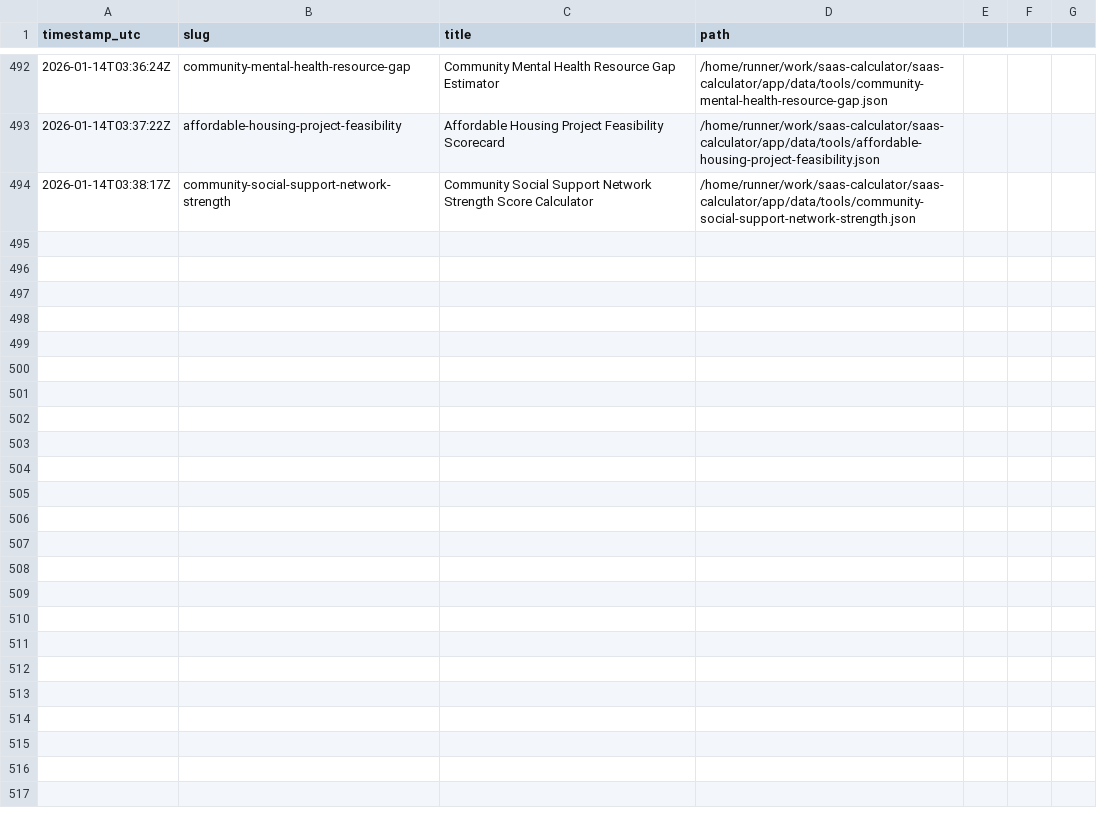
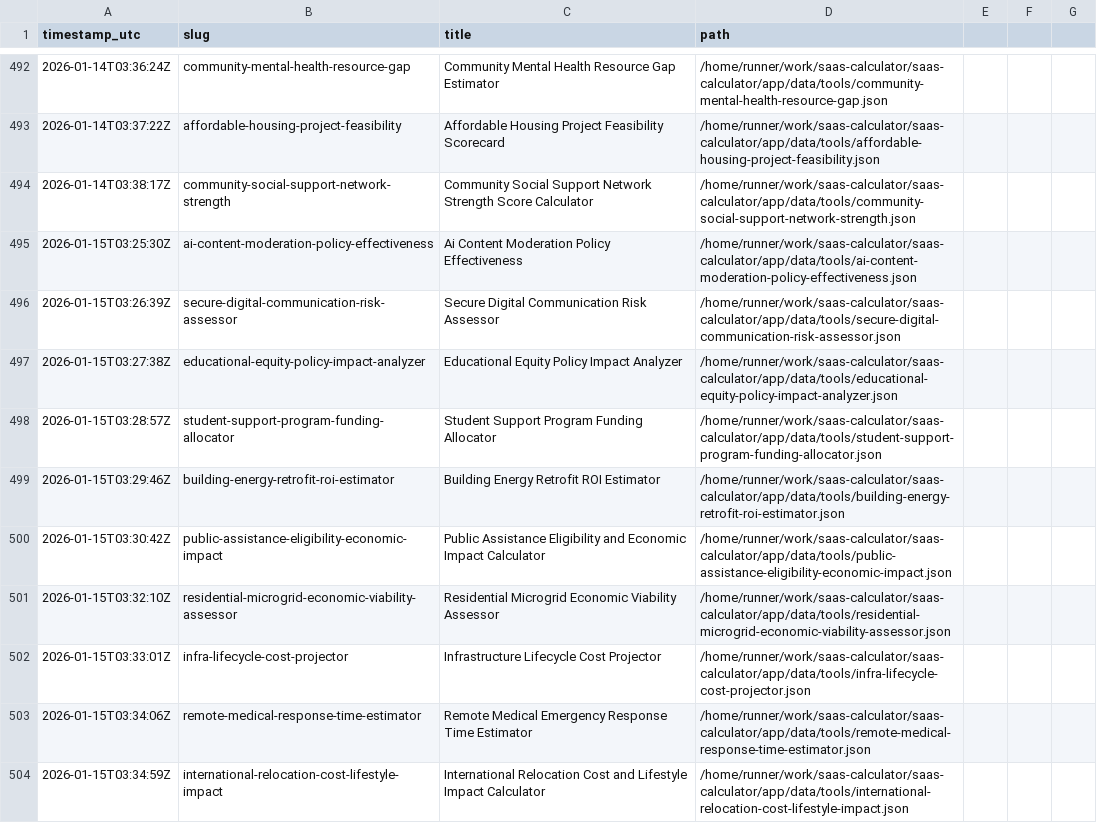
Before and after one commit to howell623-lang/saas-calculator, a CSV file: app/data/tool_generation_log.csv, drawn as a sheet; only a part is shown, gaps mark what is left out; the diff names each change by its address in the sheet, - before the commit and + after, or states it on an @@ line.

Commit message:
chore: daily generated tools [skip ci]

```diff
--- a/app/data/tool_generation_log.csv
+++ b/app/data/tool_generation_log.csv
+row 495: 2026-01-15T03:25:30Z | ai-content-moderation-policy-effectiveness | Ai Content Moderation Policy Effectiveness | /home/runner/work/saas-calculator/saas-calculator/app/data/tools/ai-content-moderation-policy-effectiveness.json
+row 496: 2026-01-15T03:26:39Z | secure-digital-communication-risk-assessor | Secure Digital Communication Risk Assessor | /home/runner/work/saas-calculator/saas-calculator/app/data/tools/secure-digital-communication-risk-assessor.json
+row 497: 2026-01-15T03:27:38Z | educational-equity-policy-impact-analyzer | Educational Equity Policy Impact Analyzer | /home/runner/work/saas-calculator/saas-calculator/app/data/tools/educational-equity-policy-impact-analyzer.json
+row 498: 2026-01-15T03:28:57Z | student-support-program-funding-allocator | Student Support Program Funding Allocator | /home/runner/work/saas-calculator/saas-calculator/app/data/tools/student-support-program-funding-allocator.json
+row 499: 2026-01-15T03:29:46Z | building-energy-retrofit-roi-estimator | Building Energy Retrofit ROI Estimator | /home/runner/work/saas-calculator/saas-calculator/app/data/tools/building-energy-retrofit-roi-estimator.json
+row 500: 2026-01-15T03:30:42Z | public-assistance-eligibility-economic-impact | Public Assistance Eligibility and Economic Impact Calculator | /home/runner/work/saas-calculator/saas-calculator/app/data/tools/public-assistance-eligibility-economic-impact.json
+row 501: 2026-01-15T03:32:10Z | residential-microgrid-economic-viability-assessor | Residential Microgrid Economic Viability Assessor | /home/runner/work/saas-calculator/saas-calculator/app/data/tools/residential-microgrid-economic-viability-assessor.json
+row 502: 2026-01-15T03:33:01Z | infra-lifecycle-cost-projector | Infrastructure Lifecycle Cost Projector | /home/runner/work/saas-calculator/saas-calculator/app/data/tools/infra-lifecycle-cost-projector.json
+row 503: 2026-01-15T03:34:06Z | remote-medical-response-time-estimator | Remote Medical Emergency Response Time Estimator | /home/runner/work/saas-calculator/saas-calculator/app/data/tools/remote-medical-response-time-estimator.json
+row 504: 2026-01-15T03:34:59Z | international-relocation-cost-lifestyle-impact | International Relocation Cost and Lifestyle Impact Calculator | /home/runner/work/saas-calculator/saas-calculator/app/data/tools/international-relocation-cost-lifestyle-impact.json
```
Also changed, not shown: 10 other files.
